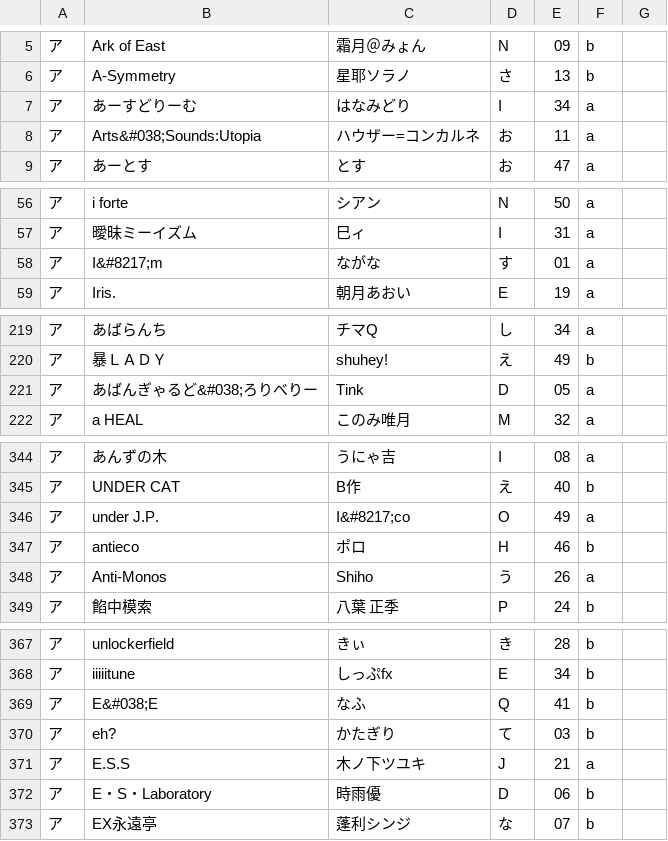
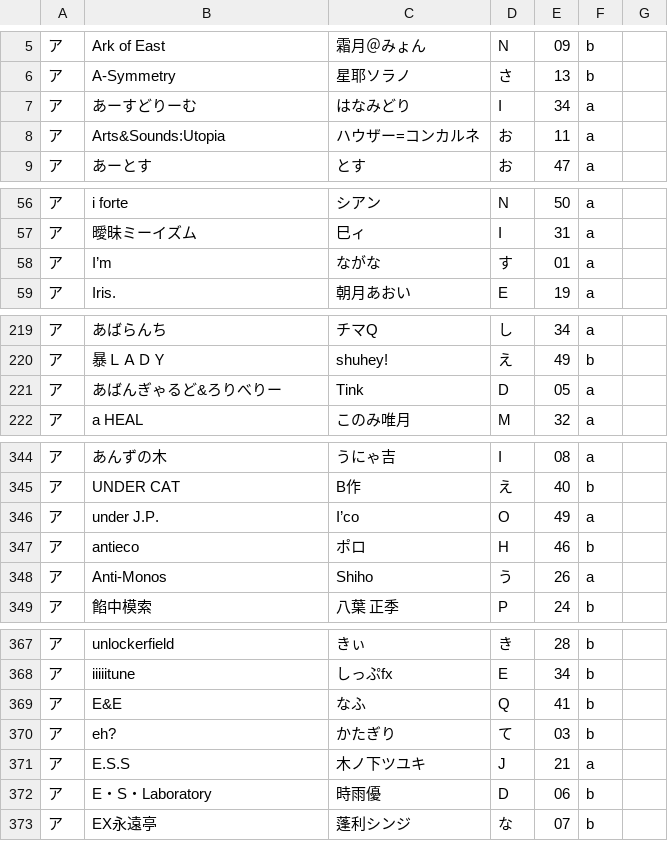
Before and after one commit to wdxzs1985/HTMLCrawler, a CSV file: ReitaisaiCrawler/circle.csv, drawn as a sheet; only a part is shown, gaps mark what is left out; the diff covers the shown part only.

```diff
--- a/ReitaisaiCrawler/circle.csv
+++ b/ReitaisaiCrawler/circle.csv
@@ -7,3 +7,3 @@
 ア,あーすどりーむ,はなみどり,I,34,a,,
-ア,Arts&#038;Sounds:Utopia,ハウザー=コンカルネ,お,11,a,,
+ア,Arts&Sounds:Utopia,ハウザー=コンカルネ,お,11,a,,
 ア,あーとす,とす,お,47,a,,
@@ -57,3 +57,3 @@
 ア,曖昧ミーイズム,巳ィ,I,31,a,,
-ア,I&#8217;m,ながな,す,01,a,,
+ア,I’m,ながな,す,01,a,,
 ア,Iris.,朝月あおい,E,19,a,,
@@ -220,3 +220,3 @@
 ア,暴ＬＡＤＹ,shuhey!,え,49,b,,
-ア,あばんぎゃるど&#038;ろりべりー,Tink,D,05,a,,
+ア,あばんぎゃるど&ろりべりー,Tink,D,05,a,,
 ア,a HEAL,このみ唯月,M,32,a,,
@@ -345,3 +345,3 @@
 ア,UNDER CAT,B作,え,40,b,,
-ア,under J.P.,I&#8217;co,O,49,a,,
+ア,under J.P.,I’co,O,49,a,,
 ア,antieco,ポロ,H,46,b,,
@@ -368,3 +368,3 @@
 ア,iiiiitune,しっぷfx,E,34,b,,
-ア,E&#038;E,なふ,Q,41,b,,
+ア,E&E,なふ,Q,41,b,,
 ア,eh?,かたぎり,て,03,b,,
```
Also changed, not shown: 39 edited cells elsewhere in this file, 1 other file.
